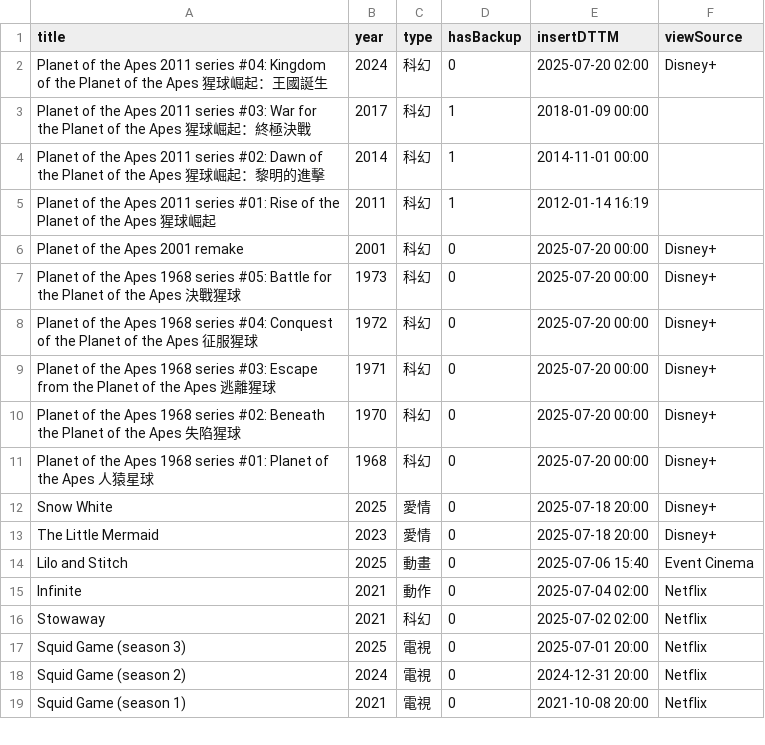
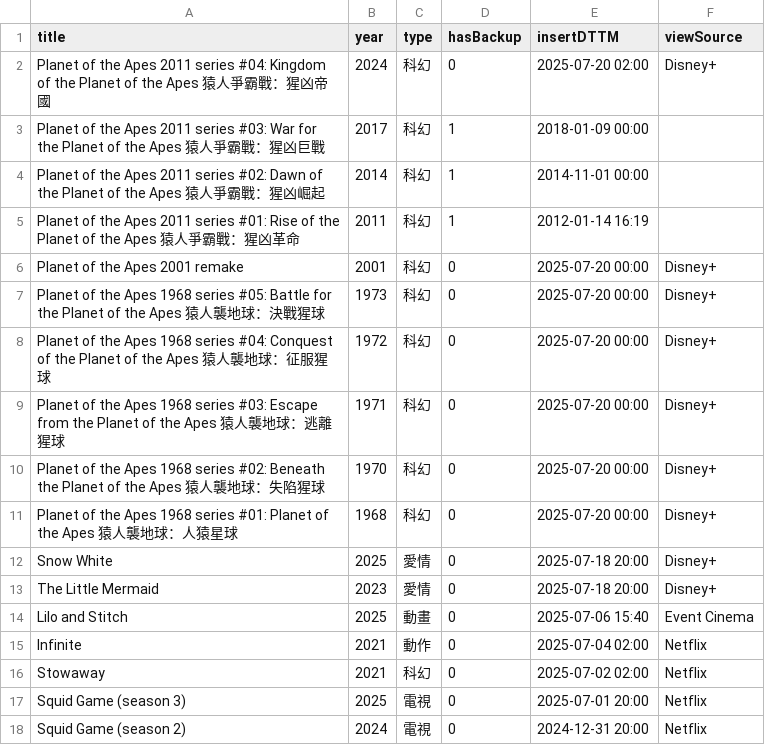
Before and after one commit to jackfclee/my-apps, a CSV file: collections/movie/MyMovie.csv, drawn as a sheet; only a part is shown; the shorter side is filled out with more unchanged rows.

Commit message:
Update MyMovie.csv

```diff
--- a/collections/movie/MyMovie.csv
+++ b/collections/movie/MyMovie.csv
@@ -1,12 +1,12 @@
 title,year,type,hasBackup,insertDTTM,viewSource
-Planet of the Apes 2011 series #04: Kingdom of the Planet of the Apes 猩球崛起：王國誕生,2024,科幻,0,2025-07-20 02:00,Disney+
-Planet of the Apes 2011 series #03: War for the Planet of the Apes 猩球崛起：終極決戰,2017,科幻,1,2018-01-09 00:00,
-Planet of the Apes 2011 series #02: Dawn of the Planet of the Apes 猩球崛起：黎明的進擊,2014,科幻,1,2014-11-01 00:00,
-Planet of the Apes 2011 series #01: Rise of the Planet of the Apes 猩球崛起,2011,科幻,1,2012-01-14 16:19,
+Planet of the Apes 2011 series #04: Kingdom of the Planet of the Apes 猿人爭霸戰：猩凶帝國,2024,科幻,0,2025-07-20 02:00,Disney+
+Planet of the Apes 2011 series #03: War for the Planet of the Apes 猿人爭霸戰：猩凶巨戰,2017,科幻,1,2018-01-09 00:00,
+Planet of the Apes 2011 series #02: Dawn of the Planet of the Apes 猿人爭霸戰：猩凶崛起,2014,科幻,1,2014-11-01 00:00,
+Planet of the Apes 2011 series #01: Rise of the Planet of the Apes 猿人爭霸戰：猩凶革命,2011,科幻,1,2012-01-14 16:19,
 Planet of the Apes 2001 remake,2001,科幻,0,2025-07-20 00:00,Disney+
-Planet of the Apes 1968 series #05: Battle for the Planet of the Apes 決戰猩球,1973,科幻,0,2025-07-20 00:00,Disney+
-Planet of the Apes 1968 series #04: Conquest of the Planet of the Apes 征服猩球,1972,科幻,0,2025-07-20 00:00,Disney+
-Planet of the Apes 1968 series #03: Escape from the Planet of the Apes 逃離猩球,1971,科幻,0,2025-07-20 00:00,Disney+
-Planet of the Apes 1968 series #02: Beneath the Planet of the Apes 失陷猩球,1970,科幻,0,2025-07-20 00:00,Disney+
-Planet of the Apes 1968 series #01: Planet of the Apes 人猿星球,1968,科幻,0,2025-07-20 00:00,Disney+
+Planet of the Apes 1968 series #05: Battle for the Planet of the Apes 猿人襲地球：決戰猩球,1973,科幻,0,2025-07-20 00:00,Disney+
+Planet of the Apes 1968 series #04: Conquest of the Planet of the Apes 猿人襲地球：征服猩球,1972,科幻,0,2025-07-20 00:00,Disney+
+Planet of the Apes 1968 series #03: Escape from the Planet of the Apes 猿人襲地球：逃離猩球,1971,科幻,0,2025-07-20 00:00,Disney+
+Planet of the Apes 1968 series #02: Beneath the Planet of the Apes 猿人襲地球：失陷猩球,1970,科幻,0,2025-07-20 00:00,Disney+
+Planet of the Apes 1968 series #01: Planet of the Apes 猿人襲地球：人猿星球,1968,科幻,0,2025-07-20 00:00,Disney+
 Snow White,2025,愛情,0,2025-07-18 20:00,Disney+
```
